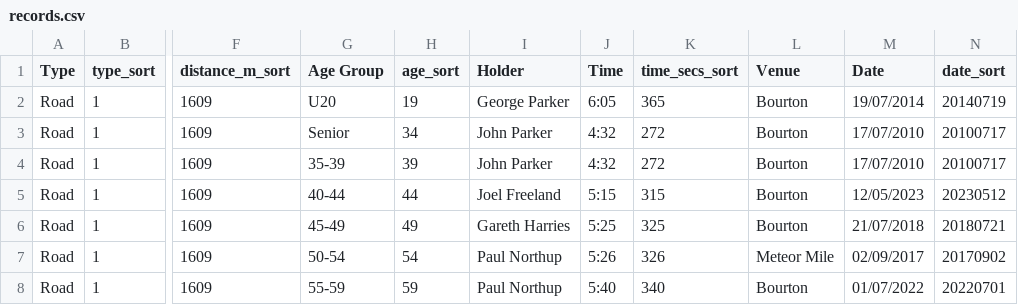
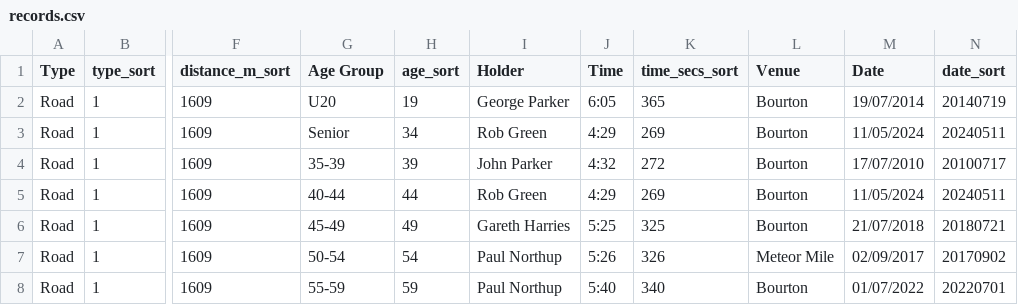
Before and after one commit to CLCStriders/striders, a CSV file: _data/records.csv, drawn as a sheet; only a part is shown, gaps mark what is left out; the diff names each change by its address in the sheet, - before the commit and + after, or states it on an @@ line.

Commit message:
Rob Green road mile -

```diff
--- a/_data/records.csv
+++ b/_data/records.csv
-I3 (Holder): John Parker
+I3 (Holder): Rob Green
-J3 (Time): 4:32
+J3 (Time): 4:29
-K3 (time_secs_sort): 272
+K3 (time_secs_sort): 269
-M3 (Date): 17/07/2010
+M3 (Date): 11/05/2024
-N3 (date_sort): 20100717
+N3 (date_sort): 20240511
-I5 (Holder): Joel Freeland
+I5 (Holder): Rob Green
-J5 (Time): 5:15
+J5 (Time): 4:29
-K5 (time_secs_sort): 315
+K5 (time_secs_sort): 269
-M5 (Date): 12/05/2023
+M5 (Date): 11/05/2024
-N5 (date_sort): 20230512
+N5 (date_sort): 20240511
```
